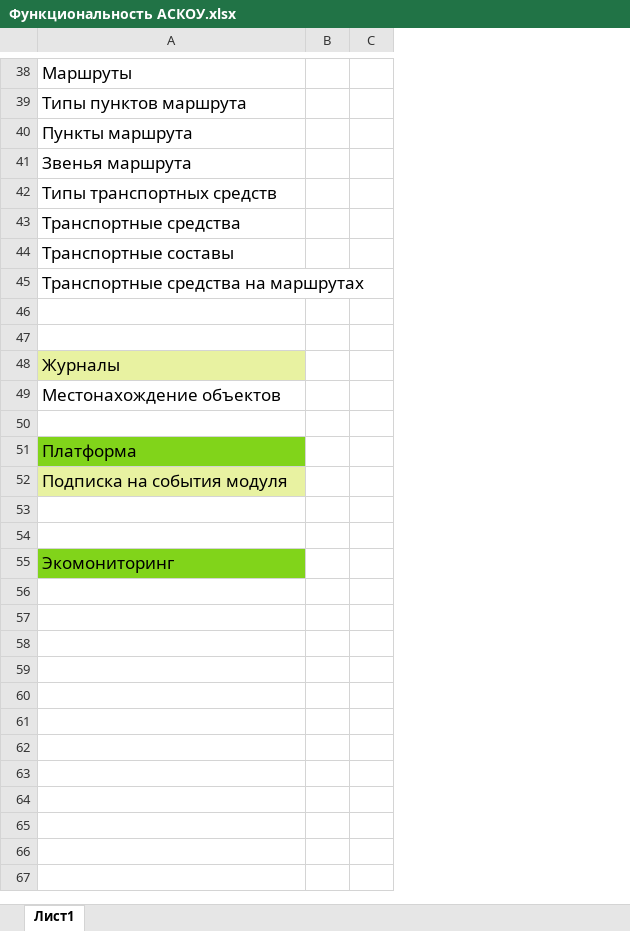
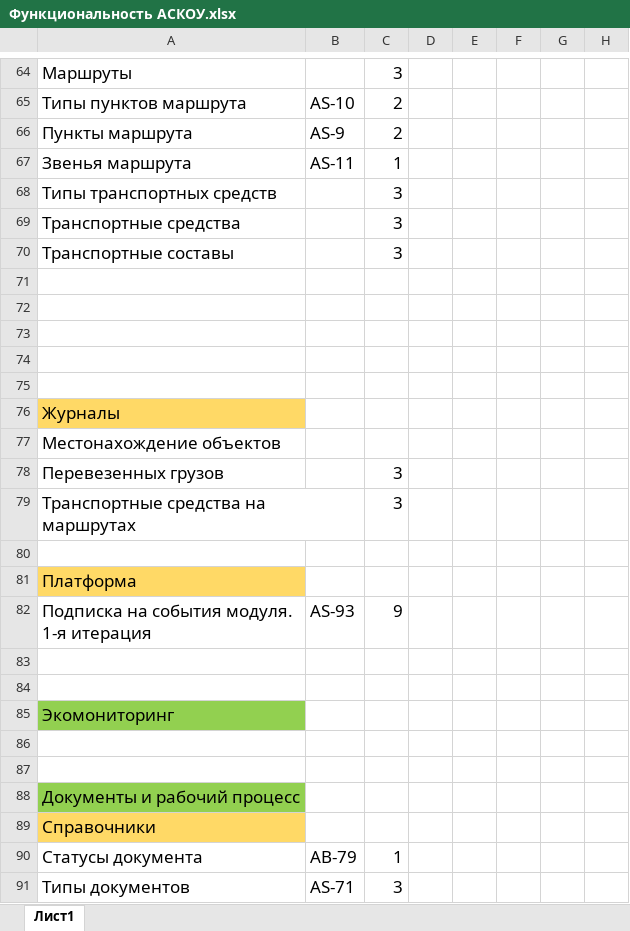
Before and after one commit to tvolodi-ab/ASCOA, an Excel workbook: Функциональность АСКОУ.xlsx, sheet Лист1, drawn as a sheet; only a part is shown, gaps mark what is left out; values as stored, in another font and other column widths than the file's, no borders; removed rows and columns are numbered as before the commit, all else as after; the diff covers the shown part only; the diff names each change by its address in the sheet, - before the commit and + after, or states it on an @@ line.

```diff
--- a/Функциональность АСКОУ.xlsx (sheet Лист1)
+++ b/Функциональность АСКОУ.xlsx (sheet Лист1)
-column B, empty
+column B, rows 65-67: AS-10 | AS-9 | AS-11
+column D, empty
+column E, empty
+column F, empty
+column G, empty
+column H, empty
-C64: (empty)
+C64: 3
-C65:C66: (empty)
+C65:C66: 2
-C67: (empty)
+C67: 1
-C68:C70: (empty)
+C68:C70: 3
-A71: Транспортные средства на маршрутах
+A71: (empty)
+row 72: (empty)
+row 73: (empty)
-A76 fill: #E8F2A1
+A76 fill: #FFD966
+row 78: Перевезенных грузов |  | 3
+row 79: Транспортные средства на маршрутах |  | 3
-A81 fill: #81D41A
+A81 fill: #FFD966
-row 52: Подписка на события модуля
+row 82: Подписка на события модуля. 1-я итерация | AS-93 | 9
-A85 fill: #81D41A
+A85 fill: #92D050
+row 86: (empty)
+row 87: (empty)
+row 88: Документы и рабочий процесс
+row 89: Справочники
+row 90: Статусы документа | AB-79 | 1
+row 91: Типы документов | AS-71 | 3
```
Also changed, not shown: 36 added rows, 1 removed row, 9 edited cells and cell formats elsewhere in this sheet, Функциональность по проектам.2022-08-18.xlsx.
